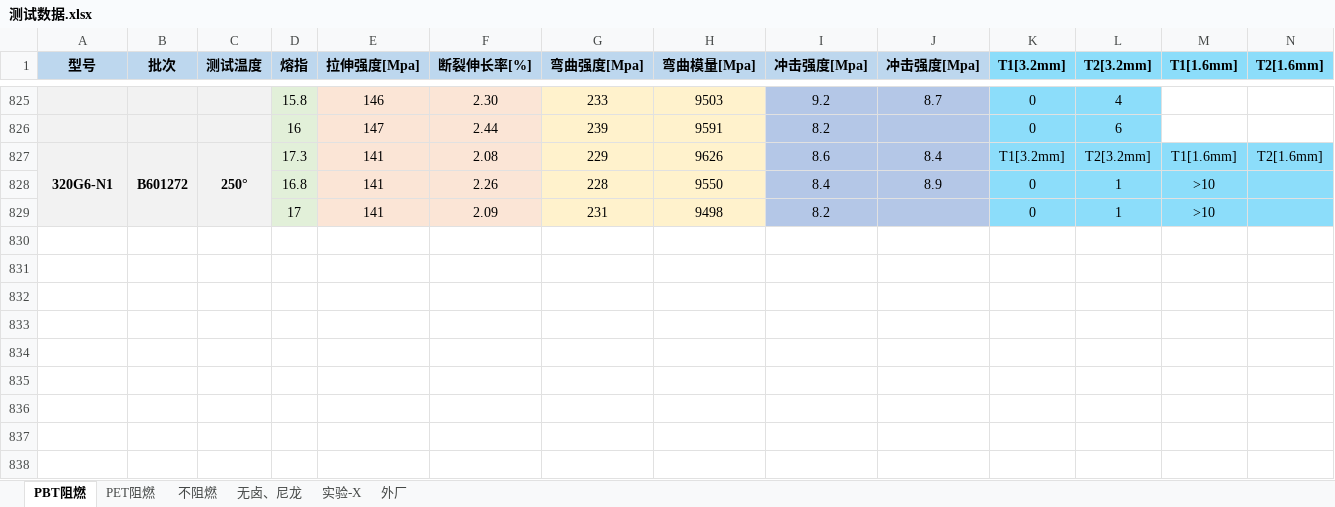
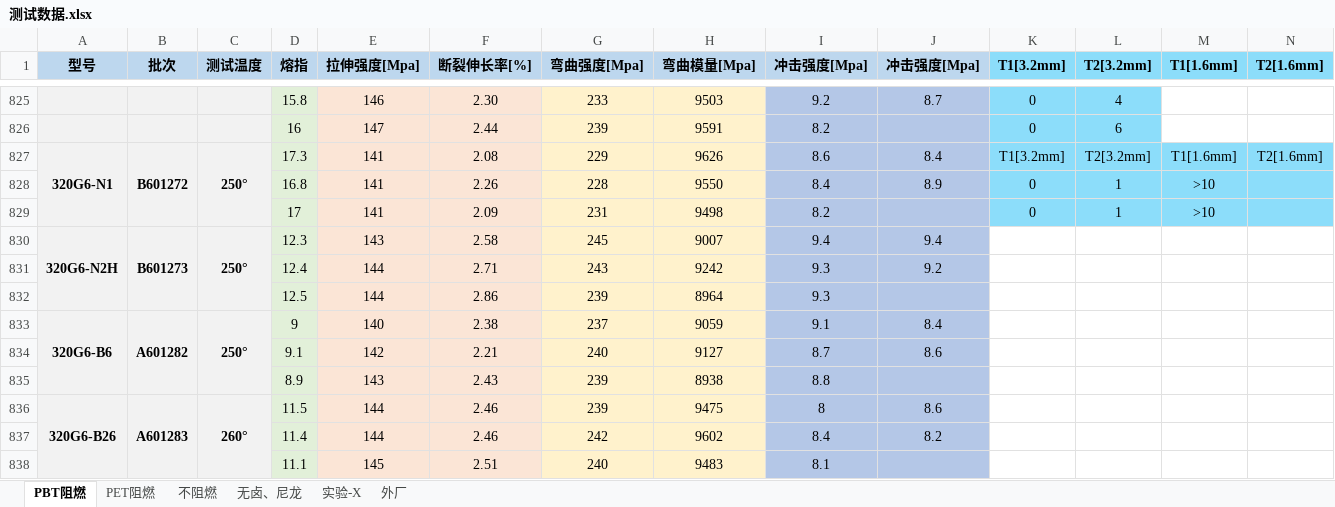
Before and after one commit to 13075061852/Gj_NewText, an Excel workbook: 测试数据.xlsx, sheet PBT阻燃, drawn as a sheet; only a part is shown, gaps mark what is left out; values as stored, in another font and other column widths than the file's, no borders; rows hold the shown columns only; the diff names each change by its address in the sheet, - before the commit and + after, or states it on an @@ line.

Commit message:
Update 测试数据.xlsx

```diff
--- a/测试数据.xlsx (sheet PBT阻燃)
+++ b/测试数据.xlsx (sheet PBT阻燃)
+row 830: 320G6-N2H | B601273 | 250° | 12.3 | 143 | 2.58 | 245 | 9007 | 9.4 | 9.4
+row 831:  |  |  | 12.4 | 144 | 2.71 | 243 | 9242 | 9.3 | 9.2
+row 832:  |  |  | 12.5 | 144 | 2.86 | 239 | 8964 | 9.3
+row 833: 320G6-B6 | A601282 | 250° | 9 | 140 | 2.38 | 237 | 9059 | 9.1 | 8.4
+row 834:  |  |  | 9.1 | 142 | 2.21 | 240 | 9127 | 8.7 | 8.6
+row 835:  |  |  | 8.9 | 143 | 2.43 | 239 | 8938 | 8.8
+row 836: 320G6-B26 | A601283 | 260° | 11.5 | 144 | 2.46 | 239 | 9475 | 8 | 8.6
+row 837:  |  |  | 11.4 | 144 | 2.46 | 242 | 9602 | 8.4 | 8.2
+row 838:  |  |  | 11.1 | 145 | 2.51 | 240 | 9483 | 8.1
```
Also changed, not shown: sheet 实验-X, sheet 不阻燃.
